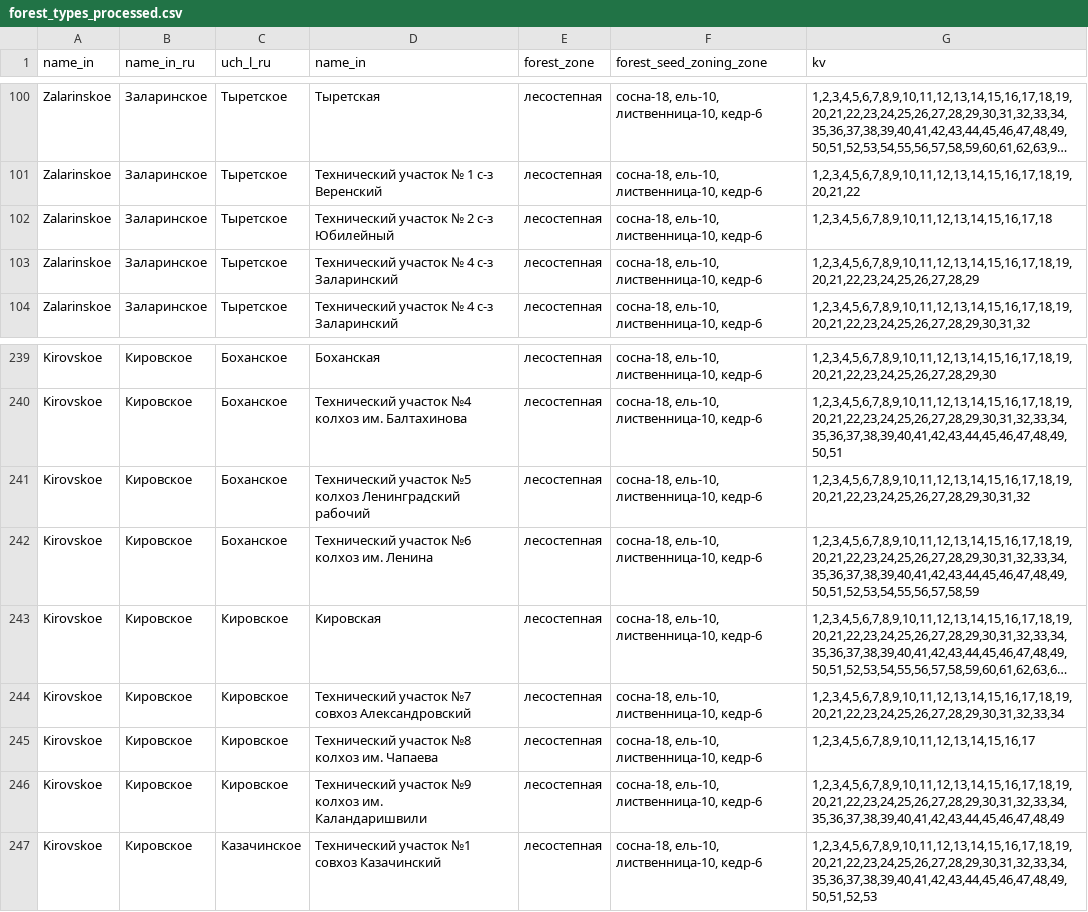
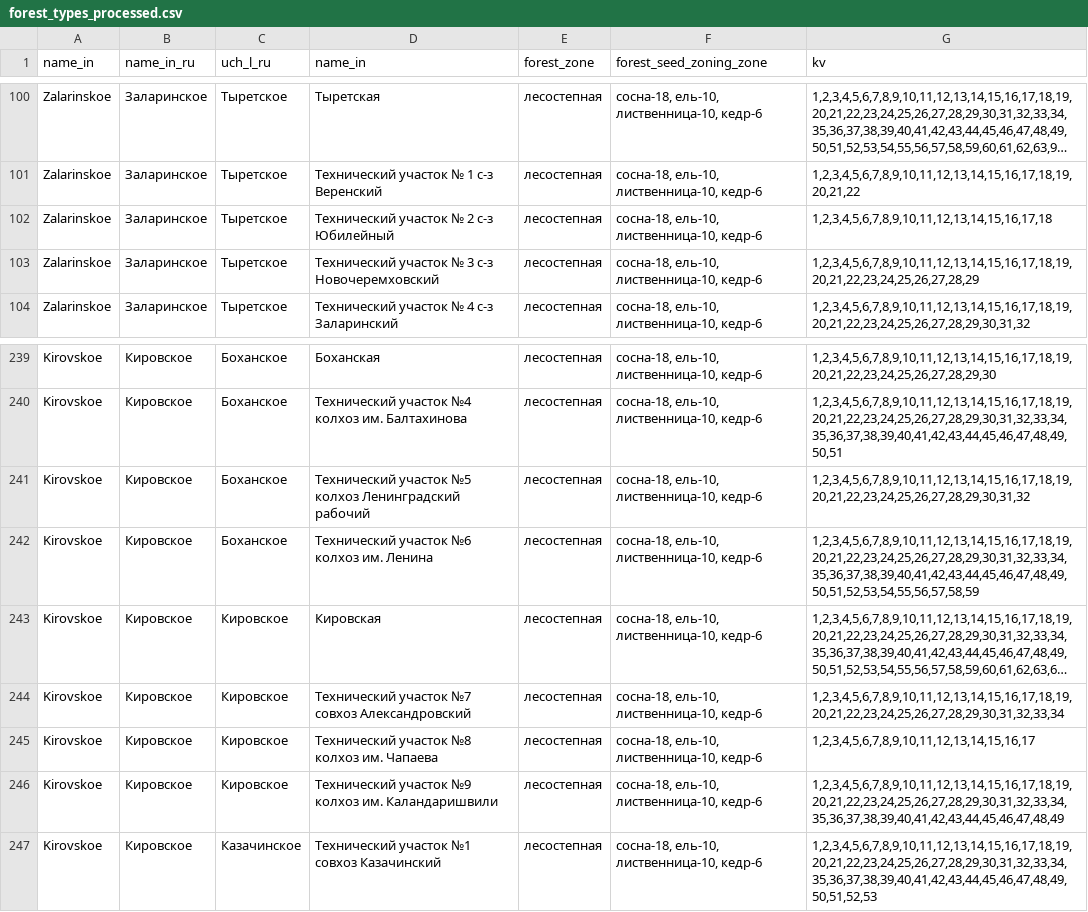
Before and after one commit to Lab42-Team/geoanalytics, a CSV file: data/forest_types_processed.csv, drawn as a sheet; only a part is shown, gaps mark what is left out; long unchanged cells end in ….

Commit message:
Updated forest_types_processed.csv, forest_hazard_classes.csv, and user_schema.lesnye_kv_3051.csv

```diff
--- a/data/forest_types_processed.csv
+++ b/data/forest_types_processed.csv
@@ -102,3 +102,3 @@ Zalarinskoe;Заларинское;Тыретское;Технический у
 Zalarinskoe;Заларинское;Тыретское;Технический участок № 2 с-з Юбилейный;лесостепная;сосна-18, ель-10, лиственница-10, кедр-6;1,2,3,4,5,6,7,8,9,10,11,12,13,14,15,16,17,18
-Zalarinskoe;Заларинское;Тыретское;Технический участок № 4 с-з Заларинский;лесостепная;сосна-18, ель-10, лиственница-10, кедр-6;1,2,3,4,5,6,7,8,9,10,11,12,13,14,15,16,17,18,19,20,21,22,23,24,25,26,27,28,29
+Zalarinskoe;Заларинское;Тыретское;Технический участок № 3 с-з Новочеремховский;лесостепная;сосна-18, ель-10, лиственница-10, кедр-6;1,2,3,4,5,6,7,8,9,10,11,12,13,14,15,16,17,18,19,20,21,22,23,24,25,26,27,28,29
 Zalarinskoe;Заларинское;Тыретское;Технический участок № 4 с-з Заларинский;лесостепная;сосна-18, ель-10, лиственница-10, кедр-6;1,2,3,4,5,6,7,8,9,10,11,12,13,14,15,16,17,18,19,20,21,22,23,24,25,26,27,28,29,30,31,32
@@ -240,4 +240,3 @@ Kirovskoe;Кировское;Боханское;Боханская;лесост
 Kirovskoe;Кировское;Боханское;Технический участок №4 колхоз им. Балтахинова;лесостепная;сосна-18, ель-10, лиственница-10, кедр-6;1,2,3,4,5,6,7,8,9,10,11,12,13,14,15,16,17,18,19,20,21,22,23,24,25,26,27,28,29,30,31,32,33,34,35,36,37,38,39,40,41,42,43,44,45,46,47,48,49,50,51
-Kirovskoe;Кировское;Боханское;"Технический участок №5 колхоз Ленинградский
-рабочий";лесостепная;сосна-18, ель-10, лиственница-10, кедр-6;1,2,3,4,5,6,7,8,9,10,11,12,13,14,15,16,17,18,19,20,21,22,23,24,25,26,27,28,29,30,31,32
+Kirovskoe;Кировское;Боханское;Технический участок №5 колхоз Ленинградский рабочий;лесостепная;сосна-18, ель-10, лиственница-10, кедр-6;1,2,3,4,5,6,7,8,9,10,11,12,13,14,15,16,17,18,19,20,21,22,23,24,25,26,27,28,29,30,31,32
 Kirovskoe;Кировское;Боханское;Технический участок №6 колхоз им. Ленина;лесостепная;сосна-18, ель-10, лиственница-10, кедр-6;1,2,3,4,5,6,7,8,9,10,11,12,13,14,15,16,17,18,19,20,21,22,23,24,25,26,27,28,29,30,31,32,33,34,35,36,37,38,39,40,41,42,43,44,45,46,47,48,49,50,51,52,53,54,55,56,57,58,59
@@ -246,4 +245,3 @@ Kirovskoe;Кировское;Кировское;Технический учас
 Kirovskoe;Кировское;Кировское;Технический участок №8 колхоз им. Чапаева;лесостепная;сосна-18, ель-10, лиственница-10, кедр-6;1,2,3,4,5,6,7,8,9,10,11,12,13,14,15,16,17
-Kirovskoe;Кировское;Кировское;"Технический участок №9 колхоз им.
-Каландаришвили";лесостепная;сосна-18, ель-10, лиственница-10, кедр-6;1,2,3,4,5,6,7,8,9,10,11,12,13,14,15,16,17,18,19,20,21,22,23,24,25,26,27,28,29,30,31,32,33,34,35,36,37,38,39,40,41,42,43,44,45,46,47,48,49
+Kirovskoe;Кировское;Кировское;Технический участок №9 колхоз им. Каландаришвили;лесостепная;сосна-18, ель-10, лиственница-10, кедр-6;1,2,3,4,5,6,7,8,9,10,11,12,13,14,15,16,17,18,19,20,21,22,23,24,25,26,27,28,29,30,31,32,33,34,35,36,37,38,39,40,41,42,43,44,45,46,47,48,49
 Kirovskoe;Кировское;Казачинское;Технический участок №1 совхоз Казачинский;лесостепная;сосна-18, ель-10, лиственница-10, кедр-6;1,2,3,4,5,6,7,8,9,10,11,12,13,14,15,16,17,18,19,20,21,22,23,24,25,26,27,28,29,30,31,32,33,34,35,36,37,38,39,40,41,42,43,44,45,46,47,48,49,50,51,52,53
```
Also changed, not shown: data/forest_hazard_classes.csv.
